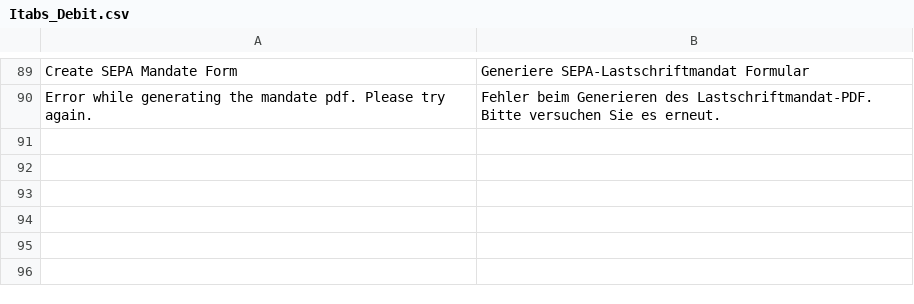
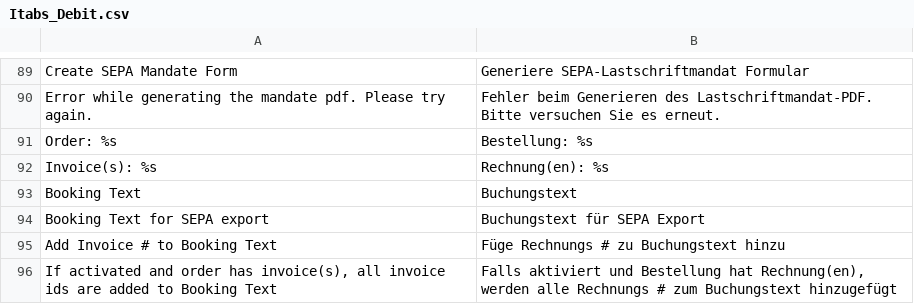
Before and after one commit to therouv/Magento-DebitPayment, a CSV file: src/app/locale/de_DE/Itabs_Debit.csv, drawn as a sheet; only a part is shown, gaps mark what is left out; the diff names each change by its address in the sheet, - before the commit and + after, or states it on an @@ line.

Commit message:
[FEATURE] reformatted XML SEPA Remittance Information [FEATURE] added possibility for SEPA Exports to add the Invoice Id(s) to XML SEPA Remittance Information

```diff
--- a/src/app/locale/de_DE/Itabs_Debit.csv
+++ b/src/app/locale/de_DE/Itabs_Debit.csv
+row 91: Order: %s | Bestellung: %s
+row 92: Invoice(s): %s | Rechnung(en): %s
+row 93: Booking Text | Buchungstext
+row 94: Booking Text for SEPA export | Buchungstext für SEPA Export
+row 95: Add Invoice # to Booking Text | Füge Rechnungs # zu Buchungstext hinzu
+row 96: If activated and order has invoice(s), all invoice ids are added to Booking Text | Falls aktiviert und Bestellung hat Rechnung(en), werden alle Rechnungs # zum Buchungstext hinzugefügt
```
Also changed, not shown: src/app/locale/en_US/Itabs_Debit.csv, 4 other files.
